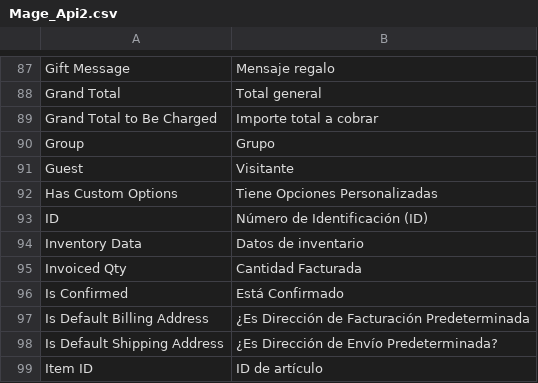
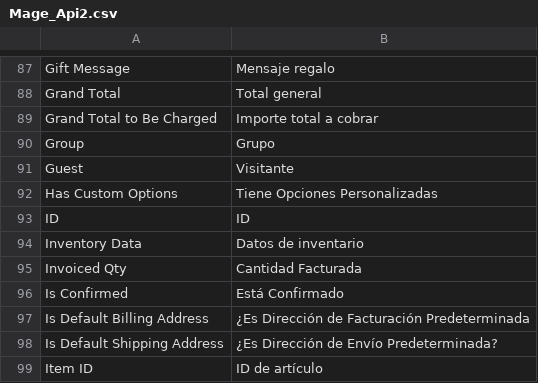
Before and after one commit to MahoCommerce/maho-language-es_ES, a CSV file: app/locale/es_ES/Mage_Api2.csv, drawn as a sheet; only a part is shown, gaps mark what is left out.

```diff
--- a/app/locale/es_ES/Mage_Api2.csv
+++ b/app/locale/es_ES/Mage_Api2.csv
@@ -92,3 +92,3 @@
 "Has Custom Options","Tiene Opciones Personalizadas"
-"ID","Número de Identificación (ID)"
+"ID","ID"
 "Inventory Data","Datos de inventario"
```
Also changed, not shown: app/locale/es_ES/Mage_Adminhtml.csv, app/locale/es_ES/Mage_Catalog.csv, 14 other files.
